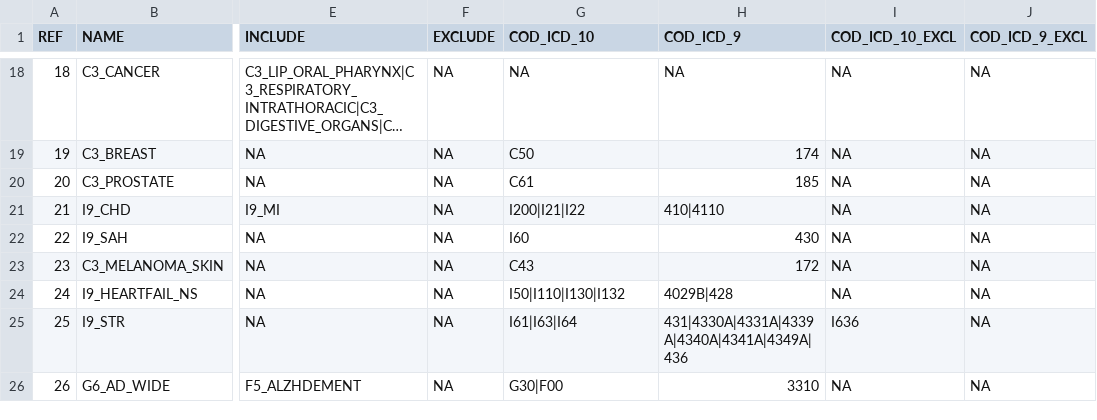
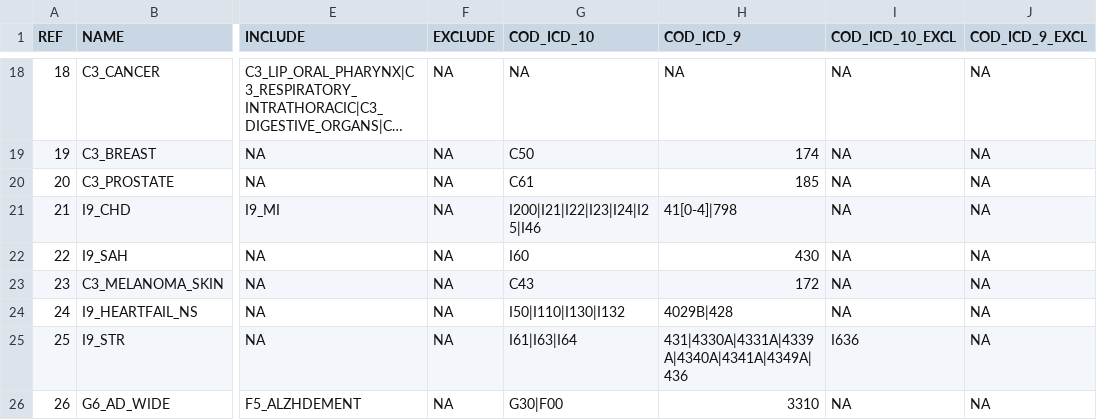
Before and after one commit to intervene-EU-H2020/flagship, a CSV file: Phenotyping/UKBB_definitions_demo_TEST.csv, drawn as a sheet; only a part is shown, gaps mark what is left out; long unchanged cells end in …; the diff names each change by its address in the sheet, - before the commit and + after, or states it on an @@ line.

Commit message:
Update UKBB_definitions_demo_TEST.csv

```diff
--- a/Phenotyping/UKBB_definitions_demo_TEST.csv
+++ b/Phenotyping/UKBB_definitions_demo_TEST.csv
-G21 (COD_ICD_10): I200|I21|I22
+G21 (COD_ICD_10): I200|I21|I22|I23|I24|I25|I46
-H21 (COD_ICD_9): 410|4110
+H21 (COD_ICD_9): 41[0-4]|798
```
